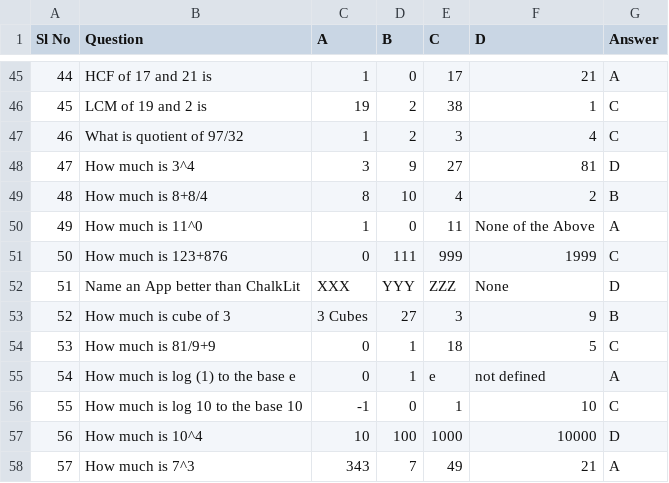
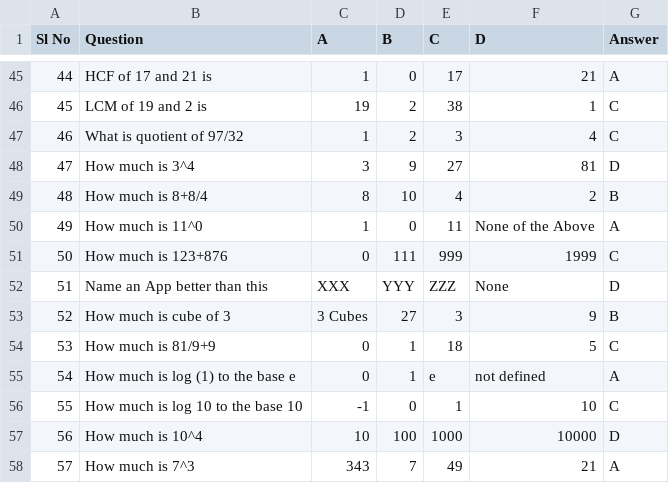
Before and after one commit to gaurav0804/CAT, a CSV file: QuestionBank.csv, drawn as a sheet; only a part is shown, gaps mark what is left out.

```diff
--- a/QuestionBank.csv
+++ b/QuestionBank.csv
@@ -51,3 +51,3 @@ Sl No,Question,A,B,C,D,Answer
 50,How much is 123+876,0,111,999,1999,C
-51,Name an App better than ChalkLit,XXX,YYY,ZZZ,None,D
+51,Name an App better than this,XXX,YYY,ZZZ,None,D
 52,How much is cube of 3,3 Cubes,27,3,9,B
```
Also changed, not shown: ItemBank.csv.
